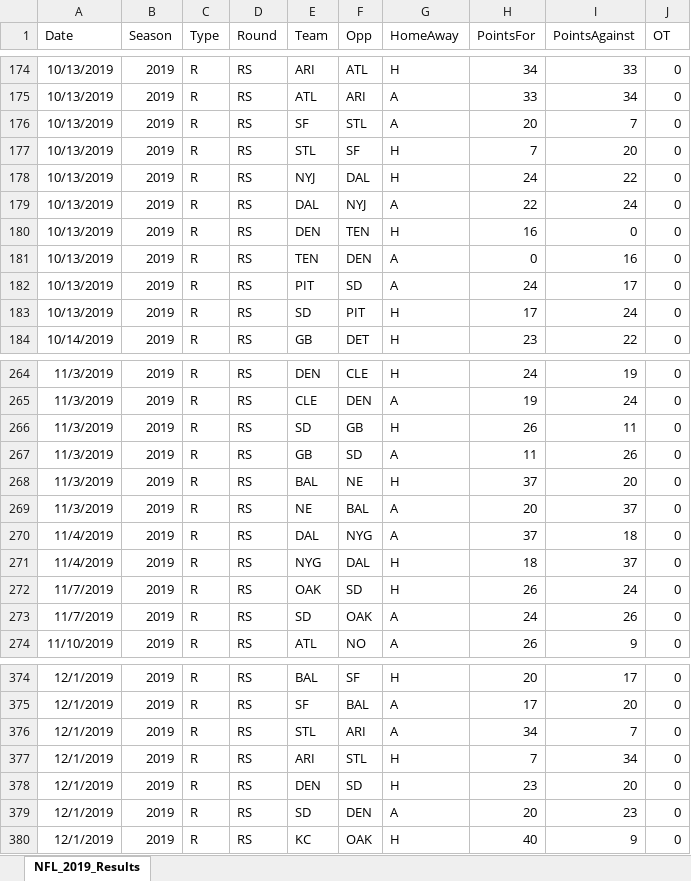
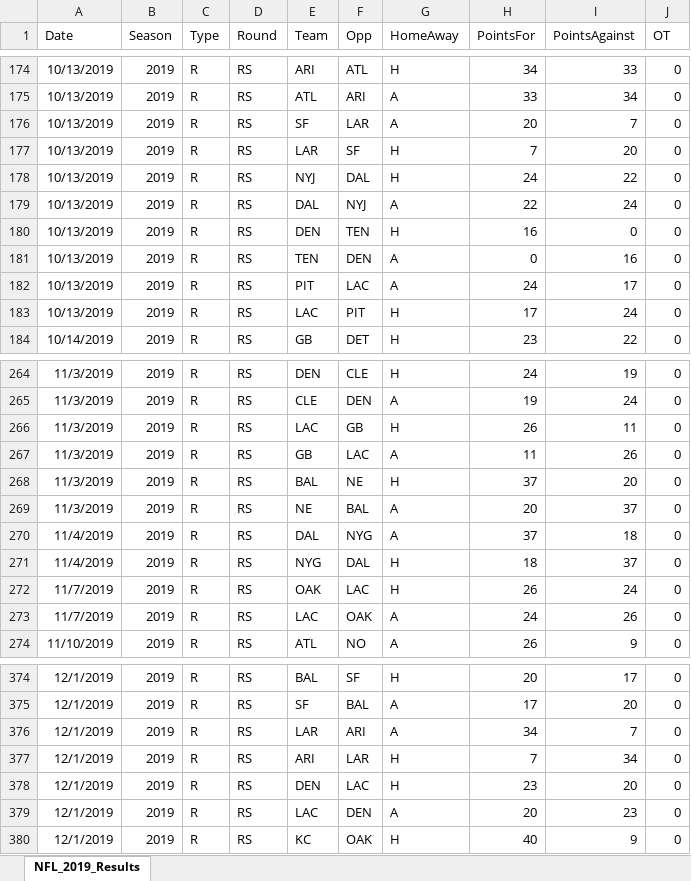
Before and after one commit to thomassutton-afk/TRACERsports, an Excel workbook: DBs/nfl/Results/NFL_2019_Results.xlsx, sheet NFL_2019_Results, drawn as a sheet; only a part is shown, gaps mark what is left out; values as stored, in another font and other column widths than the file's, no borders; the diff covers the shown part only; the diff names each change by its address in the sheet, - before the commit and + after, or states it on an @@ line.

Commit message:
Remove stray root db/rebuild, era-accurate NFL team codes, tidy gamesData comments

```diff
--- a/DBs/nfl/Results/NFL_2019_Results.xlsx (sheet NFL_2019_Results)
+++ b/DBs/nfl/Results/NFL_2019_Results.xlsx (sheet NFL_2019_Results)
-F176 (Opp): STL
+F176 (Opp): LAR
-E177 (Team): STL
+E177 (Team): LAR
-F182 (Opp): SD
+F182 (Opp): LAC
-E183 (Team): SD
+E183 (Team): LAC
-E266 (Team): SD
+E266 (Team): LAC
-F267 (Opp): SD
+F267 (Opp): LAC
-F272 (Opp): SD
+F272 (Opp): LAC
-E273 (Team): SD
+E273 (Team): LAC
-E376 (Team): STL
+E376 (Team): LAR
-F377 (Opp): STL
+F377 (Opp): LAR
-F378 (Opp): SD
+F378 (Opp): LAC
-E379 (Team): SD
+E379 (Team): LAC
```
Also changed, not shown: 52 edited cells elsewhere in this sheet, DBs/nfl/Results/NFL_1996_Results.xlsx, DBs/nfl/Results/NFL_2016_Results.xlsx, 11 other files.
